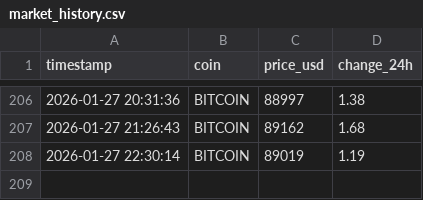
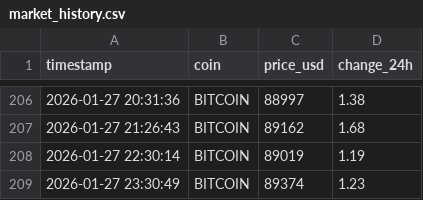
Before and after one commit to pranjalmandhan/crypto-market-pipeline, a CSV file: data/market_history.csv, drawn as a sheet; only a part is shown, gaps mark what is left out; the diff names each change by its address in the sheet, - before the commit and + after, or states it on an @@ line.

```diff
--- a/data/market_history.csv
+++ b/data/market_history.csv
+row 209: 2026-01-27 23:30:49 | BITCOIN | 89374 | 1.23
```
